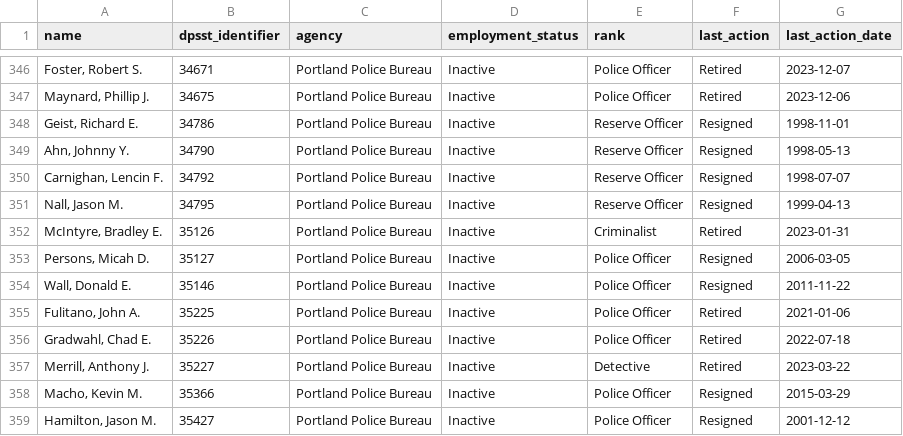
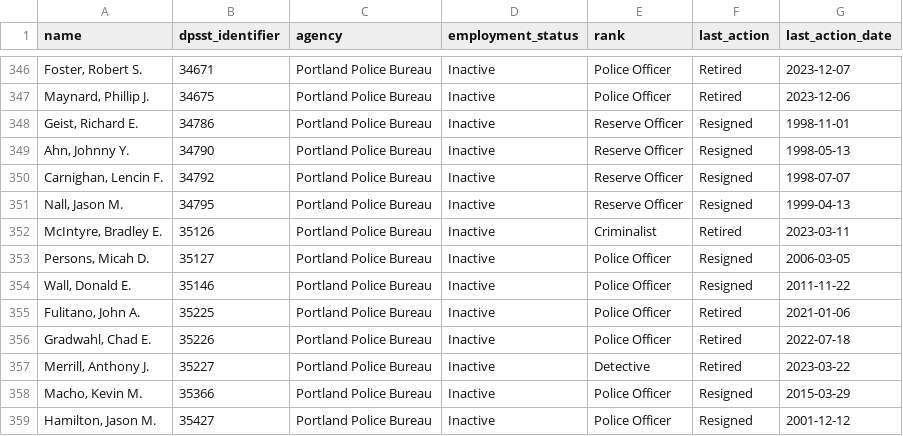
Before and after one commit to PDX-Police-Accountability/dpsst-data, a TSV file: officers/summary/officer-transcripts-inactive.tsv, drawn as a sheet; only a part is shown, gaps mark what is left out.

```diff
--- a/officers/summary/officer-transcripts-inactive.tsv
+++ b/officers/summary/officer-transcripts-inactive.tsv
@@ -351,3 +351,3 @@ Carnighan, Lencin F.	34792	Portland Police Bureau	Inactive	Reserve Officer	Resig
 Nall, Jason M.	34795	Portland Police Bureau	Inactive	Reserve Officer	Resigned	1999-04-13
-McIntyre, Bradley E.	35126	Portland Police Bureau	Inactive	Criminalist	Retired	2023-01-31
+McIntyre, Bradley E.	35126	Portland Police Bureau	Inactive	Criminalist	Retired	2023-03-11
 Persons, Micah D.	35127	Portland Police Bureau	Inactive	Police Officer	Resigned	2006-03-05
```
Also changed, not shown: officers/summary/officer-transcripts-active.tsv, officers/summary/officer-transcripts.tsv, 46 other files.
